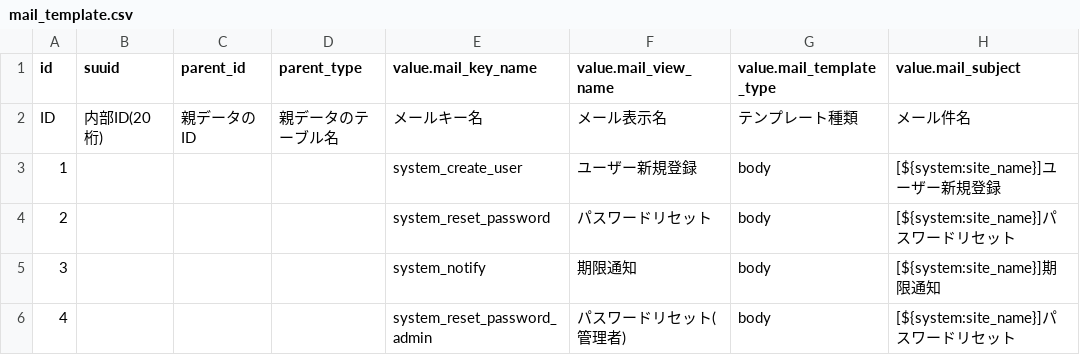
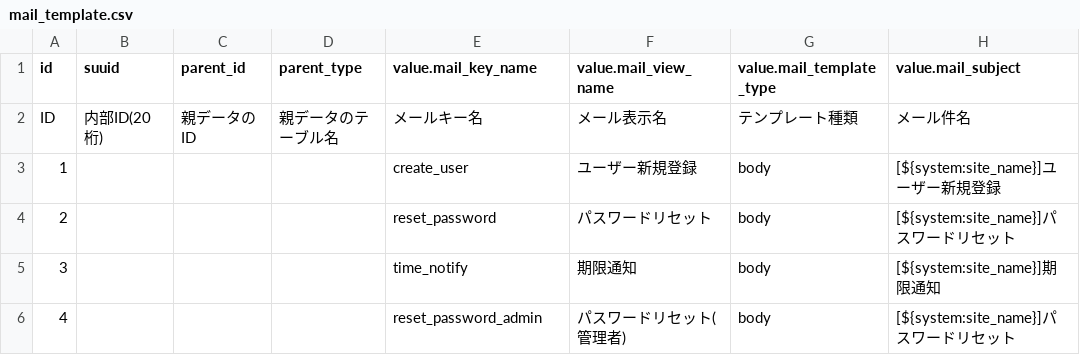
Before and after one commit to exceedone/exment, a CSV file: system_template/data/mail_template.csv, drawn as a sheet; only a part is shown; the diff names each change by its address in the sheet, - before the commit and + after, or states it on an @@ line.

Commit message:
modify notify

```diff
--- a/system_template/data/mail_template.csv
+++ b/system_template/data/mail_template.csv
-E3 (value.mail_key_name): system_create_user
+E3 (value.mail_key_name): create_user
-E4 (value.mail_key_name): system_reset_password
+E4 (value.mail_key_name): reset_password
-E5 (value.mail_key_name): system_notify
+E5 (value.mail_key_name): time_notify
-E6 (value.mail_key_name): system_reset_password_admin
+E6 (value.mail_key_name): reset_password_admin
```
Also changed, not shown: 7 other files.
